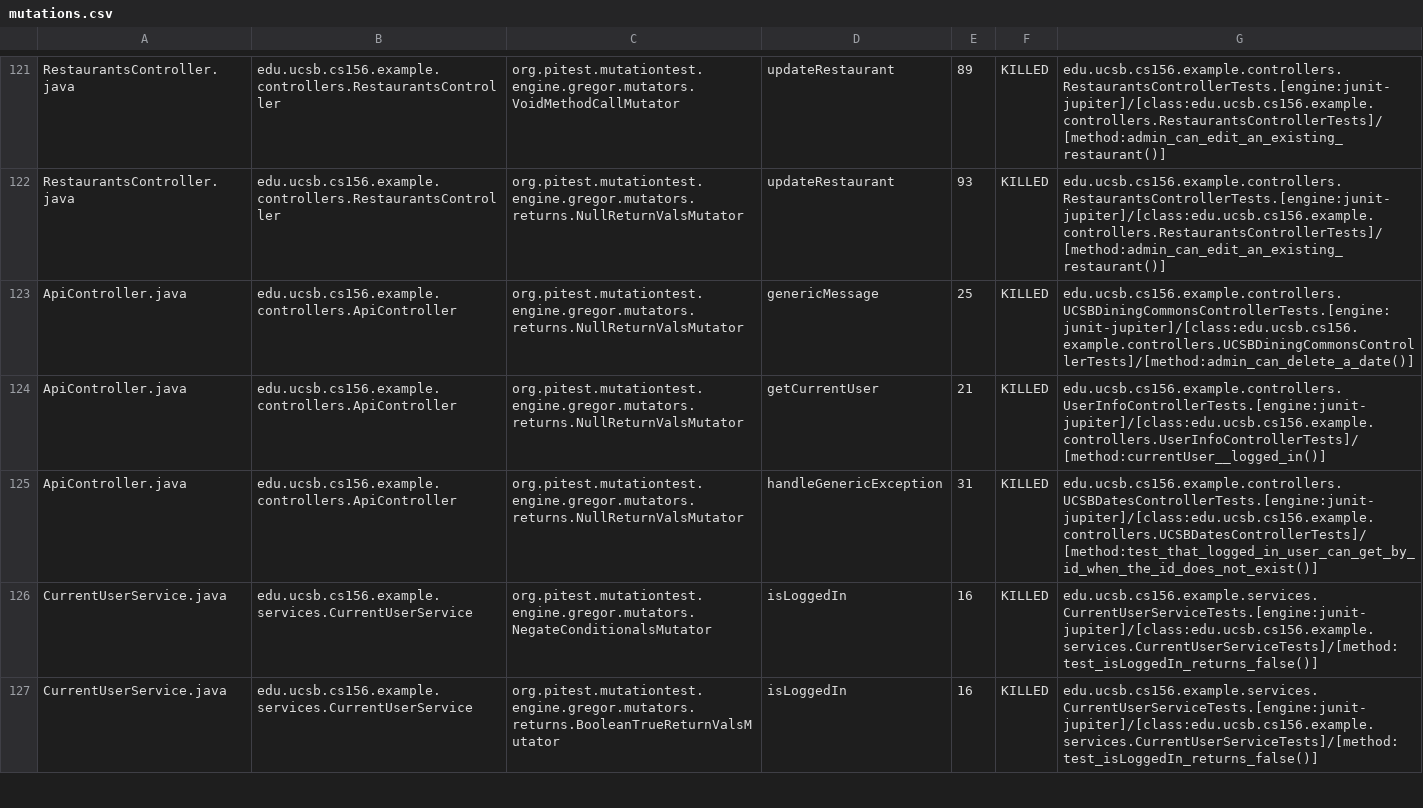
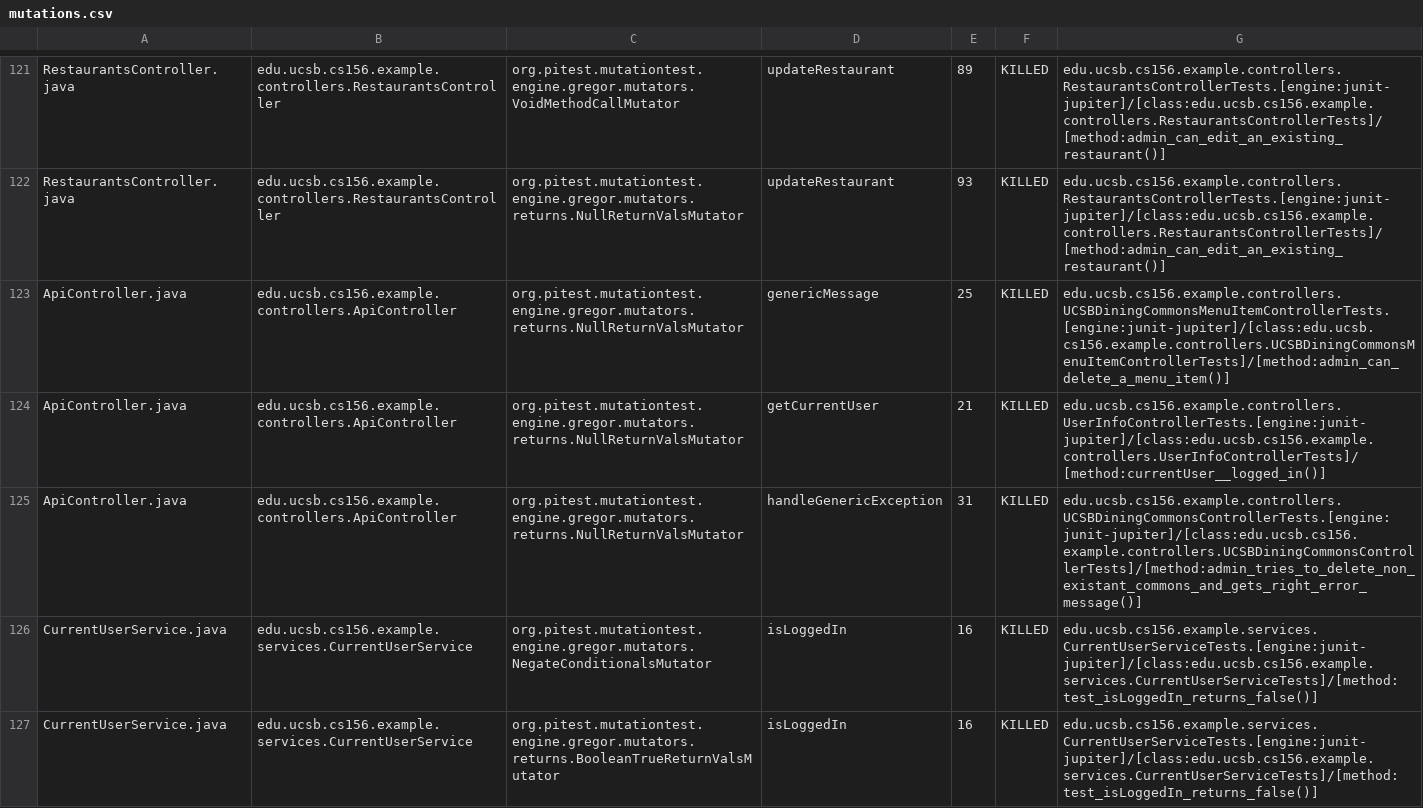
Before and after one commit to ucsb-cs156-f23/team03-f23-6pm-3, a CSV file: prs/69/pitest/mutations.csv, drawn as a sheet; only a part is shown, gaps mark what is left out.

Commit message:
Deploying to gh-pages from @ ucsb-cs156-f23/team03-f23-6pm-3@44d1bfe4b1da1d5dfd571c4601dbe02ed2940fe6 🚀

```diff
--- a/prs/69/pitest/mutations.csv
+++ b/prs/69/pitest/mutations.csv
@@ -122,5 +122,5 @@ RestaurantsController.java,edu.ucsb.cs156.example.controllers.RestaurantsControl
 RestaurantsController.java,edu.ucsb.cs156.example.controllers.RestaurantsController,org.pitest.mutationtest.engine.gregor.mutators.returns.NullReturnValsMutator,updateRestaurant,93,KILLED,edu.ucsb.cs156.example.controllers.RestaurantsControllerTests.[engine:junit-jupiter]/[class:edu.ucsb.cs156.example.controllers.RestaurantsControllerTests]/[method:admin_can_edit_an_existing_restaurant()]
-ApiController.java,edu.ucsb.cs156.example.controllers.ApiController,org.pitest.mutationtest.engine.gregor.mutators.returns.NullReturnValsMutator,genericMessage,25,KILLED,edu.ucsb.cs156.example.controllers.UCSBDiningCommonsControllerTests.[engine:junit-jupiter]/[class:edu.ucsb.cs156.example.controllers.UCSBDiningCommonsControllerTests]/[method:admin_can_delete_a_date()]
+ApiController.java,edu.ucsb.cs156.example.controllers.ApiController,org.pitest.mutationtest.engine.gregor.mutators.returns.NullReturnValsMutator,genericMessage,25,KILLED,edu.ucsb.cs156.example.controllers.UCSBDiningCommonsMenuItemControllerTests.[engine:junit-jupiter]/[class:edu.ucsb.cs156.example.controllers.UCSBDiningCommonsMenuItemControllerTests]/[method:admin_can_delete_a_menu_item()]
 ApiController.java,edu.ucsb.cs156.example.controllers.ApiController,org.pitest.mutationtest.engine.gregor.mutators.returns.NullReturnValsMutator,getCurrentUser,21,KILLED,edu.ucsb.cs156.example.controllers.UserInfoControllerTests.[engine:junit-jupiter]/[class:edu.ucsb.cs156.example.controllers.UserInfoControllerTests]/[method:currentUser__logged_in()]
-ApiController.java,edu.ucsb.cs156.example.controllers.ApiController,org.pitest.mutationtest.engine.gregor.mutators.returns.NullReturnValsMutator,handleGenericException,31,KILLED,edu.ucsb.cs156.example.controllers.UCSBDatesControllerTests.[engine:junit-jupiter]/[class:edu.ucsb.cs156.example.controllers.UCSBDatesControllerTests]/[method:test_that_logged_in_user_can_get_by_id_when_the_id_does_not_exist()]
+ApiController.java,edu.ucsb.cs156.example.controllers.ApiController,org.pitest.mutationtest.engine.gregor.mutators.returns.NullReturnValsMutator,handleGenericException,31,KILLED,edu.ucsb.cs156.example.controllers.UCSBDiningCommonsControllerTests.[engine:junit-jupiter]/[class:edu.ucsb.cs156.example.controllers.UCSBDiningCommonsControllerTests]/[method:admin_tries_to_delete_non_existant_commons_and_gets_right_error_message()]
 CurrentUserService.java,edu.ucsb.cs156.example.services.CurrentUserService,org.pitest.mutationtest.engine.gregor.mutators.NegateConditionalsMutator,isLoggedIn,16,KILLED,edu.ucsb.cs156.example.services.CurrentUserServiceTests.[engine:junit-jupiter]/[class:edu.ucsb.cs156.example.services.CurrentUserServiceTests]/[method:test_isLoggedIn_returns_false()]
```
Also changed, not shown: 16 other files.
